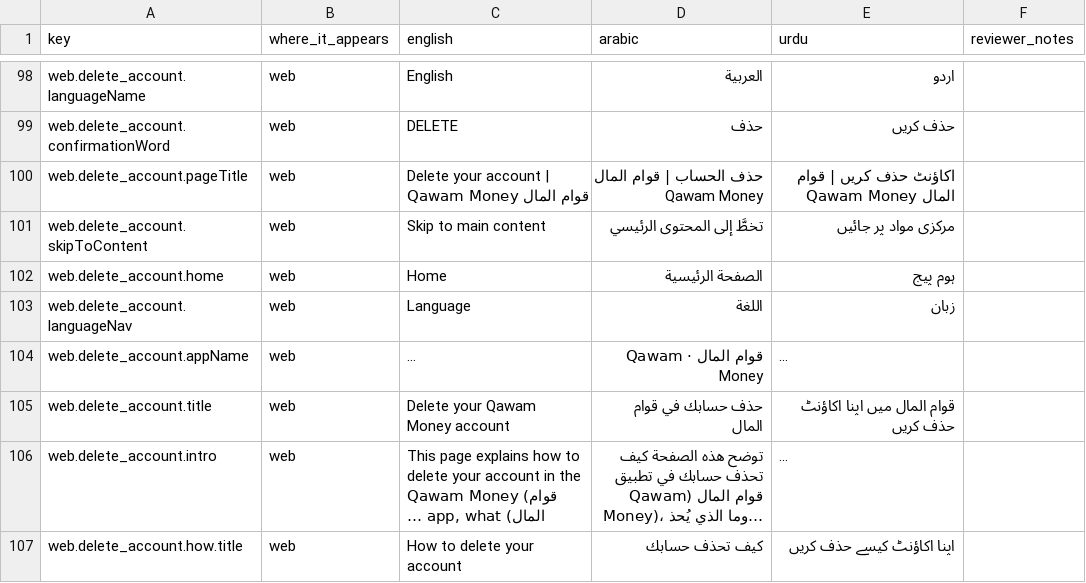
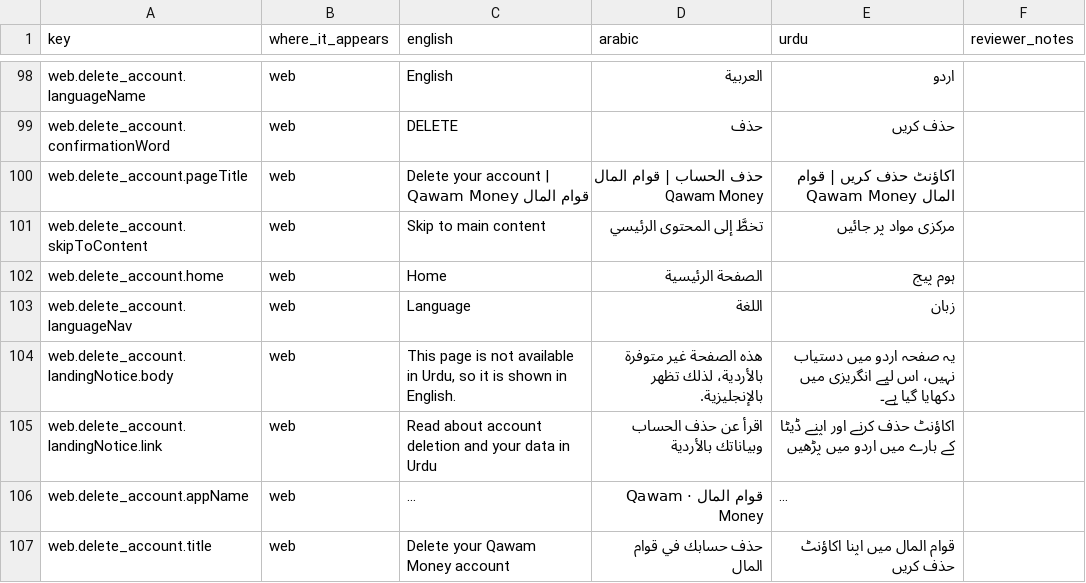
Before and after one commit to Masteader/budget-tracker, a CSV file: docs/review/account_deletion_translation_review.csv, drawn as a sheet; only a part is shown, gaps mark what is left out; the shorter side is filled out with more unchanged rows; long unchanged cells end in …; the diff names each change by its address in the sheet, - before the commit and + after, or states it on an @@ line.

```diff
--- a/docs/review/account_deletion_translation_review.csv
+++ b/docs/review/account_deletion_translation_review.csv
+row 104: web.delete_account.landingNotice.body | web | This page is not available in Urdu, so it is shown in English. | هذه الصفحة غير متوفرة بالأردية، لذلك تظهر بالإنجليزية. | یہ صفحہ اردو میں دستیاب نہیں، اس لیے انگریزی میں دکھایا گیا ہے۔
+row 105: web.delete_account.landingNotice.link | web | Read about account deletion and your data in Urdu | اقرأ عن حذف الحساب وبياناتك بالأردية | اکاؤنٹ حذف کرنے اور اپنے ڈیٹا کے بارے میں اردو میں پڑھیں
```
Also changed, not shown: 10 other files.
